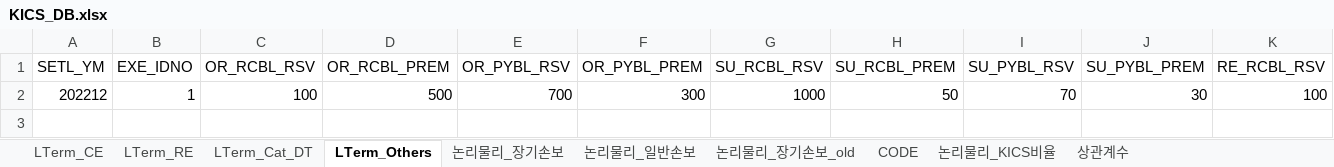
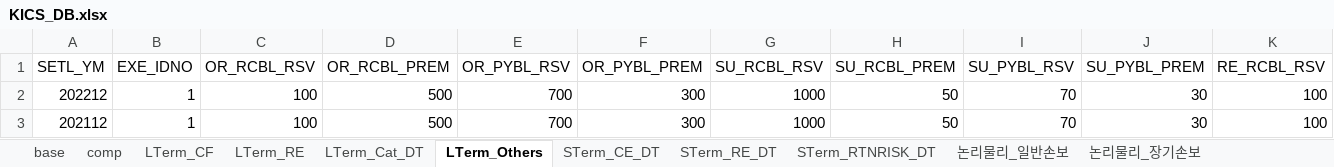
Before and after one commit to geonyguny/My_K-ICS_NodeJS, an Excel workbook: KICS_DB.xlsx, sheet LTerm_Others, drawn as a sheet; only a part is shown; values as stored, in another font and other column widths than the file's, no borders; rows hold the shown columns only; the diff names each change by its address in the sheet, - before the commit and + after, or states it on an @@ line.

```diff
--- a/KICS_DB.xlsx (sheet LTerm_Others)
+++ b/KICS_DB.xlsx (sheet LTerm_Others)
-sheet tab: LTerm_CE
+sheet tab: LTerm_CF
+sheet tab: base
+sheet tab: comp
+sheet tab: STerm_CE_DT
+sheet tab: STerm_RE_DT
+sheet tab: STerm_RTNRISK_DT
@@ sheet tab order changed: base | comp | LTerm_CF | LTerm_RE | LTerm_Cat_DT | LTerm_Others | STerm_CE_DT | STerm_RE_DT | STerm_RTNRISK_DT | 논리물리_일반손보 | 논리물리_장기손보 @@
+row 3: 202112 | 1 | 100 | 500 | 700 | 300 | 1000 | 50 | 70 | 30 | 100
```
Also changed, not shown: sheet LTerm_CF, sheet LTerm_RE, sheet 논리물리_일반손보, sheet LTerm_Cat_DT, sheet 논리물리_장기손보, other sheet tabs, formulas that keep their value, 6 other files.
